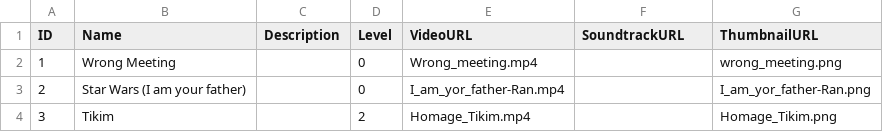
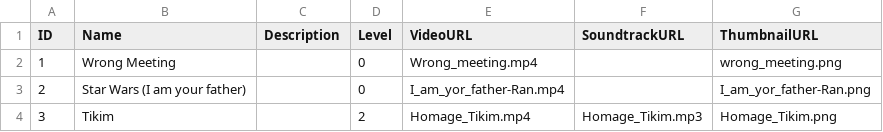
Before and after one commit to nirch/homage-prototype, a CSV file: HomagePrototype/Model/TemplateLoader/Resources/Templates.csv, drawn as a sheet.

Commit message:
Adding soundtrack to Tikim test template

```diff
--- a/HomagePrototype/Model/TemplateLoader/Resources/Templates.csv
+++ b/HomagePrototype/Model/TemplateLoader/Resources/Templates.csv
@@ -3,2 +3,2 @@ ID,Name,Description,Level,VideoURL,SoundtrackURL,ThumbnailURL
 2,Star Wars (I am your father),,0,I_am_yor_father-Ran.mp4,,I_am_yor_father-Ran.png
-3,Tikim,,2,Homage_Tikim.mp4,,Homage_Tikim.png
+3,Tikim,,2,Homage_Tikim.mp4,Homage_Tikim.mp3,Homage_Tikim.png
```
Also changed, not shown: 1 other file.
